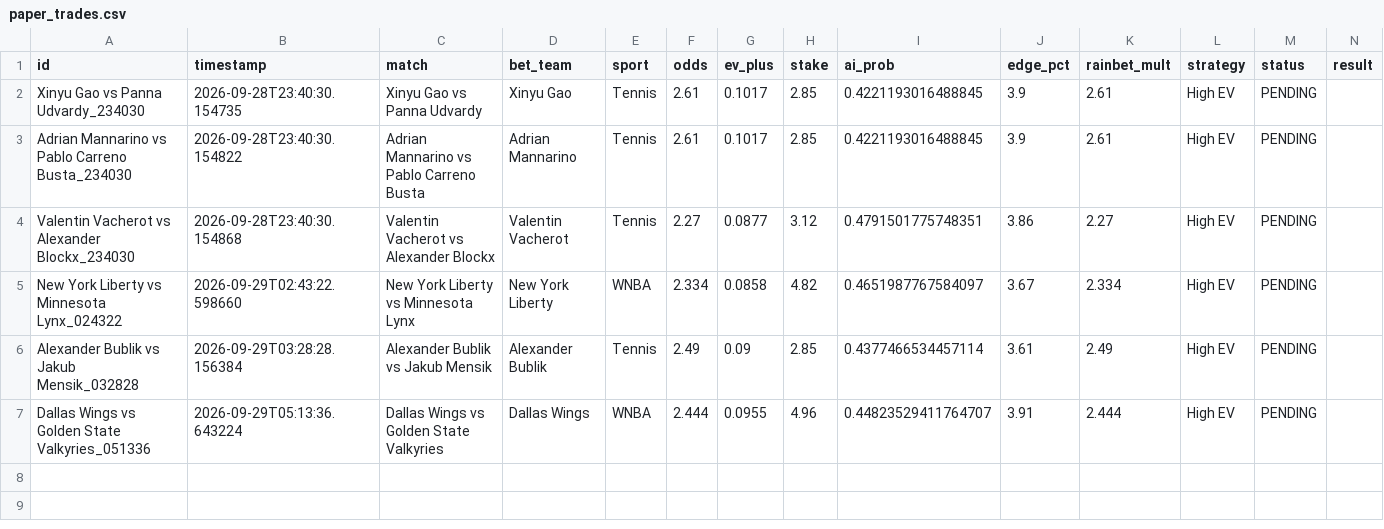
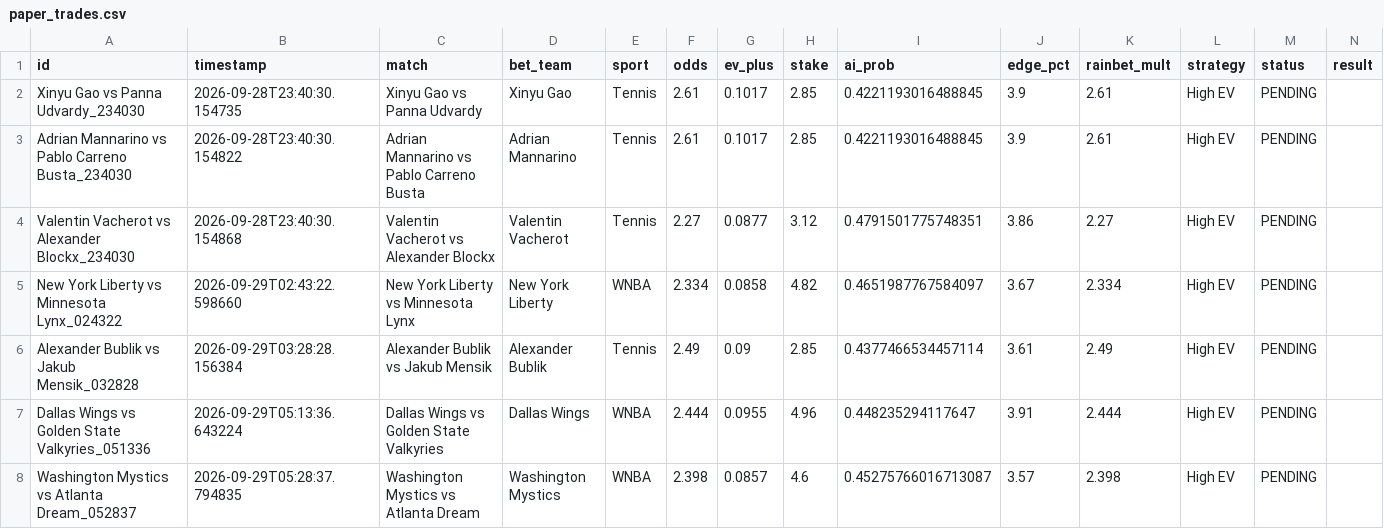
Before and after one commit to alexaspi-hub/mainsell, a CSV file: paper_trades.csv, drawn as a sheet.

Commit message:
Update paper_trades.csv — 2026-09-29T05:28:38

```diff
--- a/paper_trades.csv
+++ b/paper_trades.csv
@@ -6,2 +6,3 @@ New York Liberty vs Minnesota Lynx_024322,2026-09-29T02:43:22.598660,New York Li
 Alexander Bublik vs Jakub Mensik_032828,2026-09-29T03:28:28.156384,Alexander Bublik vs Jakub Mensik,Alexander Bublik,Tennis,2.49,0.09,2.85,0.4377466534457114,3.61,2.49,High EV,PENDING,
-Dallas Wings vs Golden State Valkyries_051336,2026-09-29T05:13:36.643224,Dallas Wings vs Golden State Valkyries,Dallas Wings,WNBA,2.444,0.0955,4.96,0.44823529411764707,3.91,2.444,High EV,PENDING,
+Dallas Wings vs Golden State Valkyries_051336,2026-09-29T05:13:36.643224,Dallas Wings vs Golden State Valkyries,Dallas Wings,WNBA,2.444,0.0955,4.96,0.448235294117647,3.91,2.444,High EV,PENDING,
+Washington Mystics vs Atlanta Dream_052837,2026-09-29T05:28:37.794835,Washington Mystics vs Atlanta Dream,Washington Mystics,WNBA,2.398,0.0857,4.6,0.45275766016713087,3.57,2.398,High EV,PENDING,
```
